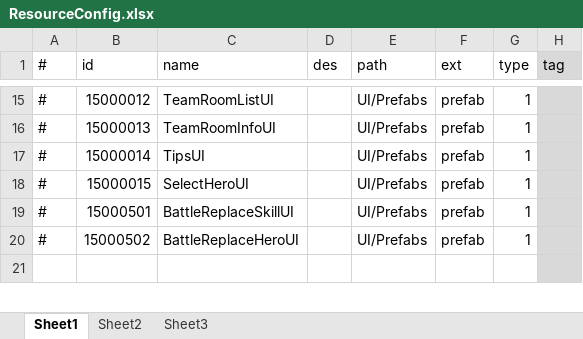
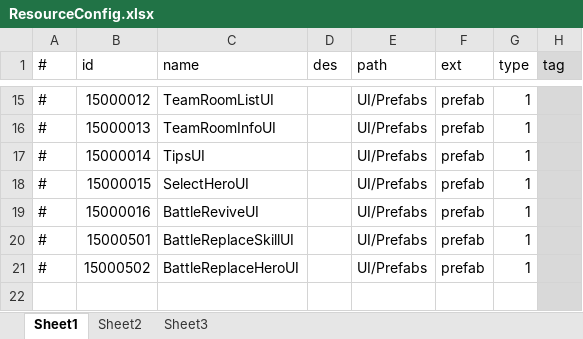
Before and after one commit to thanklzhang/001_GameFramework_Config, an Excel workbook: data_config/ResourceConfig.xlsx, sheet Sheet1, drawn as a sheet; only a part is shown, gaps mark what is left out; values as stored, in another font and other column widths than the file's, no borders; the diff names each change by its address in the sheet, - before the commit and + after, or states it on an @@ line.

```diff
--- a/data_config/ResourceConfig.xlsx (sheet Sheet1)
+++ b/data_config/ResourceConfig.xlsx (sheet Sheet1)
+row 19: # | 15000016 | BattleReviveUI |  | UI/Prefabs | prefab | 1
```
Also changed, not shown: data_config/BuffEffect.xlsx, data_config/EntityAttrBase.xlsx, 3 other files.
